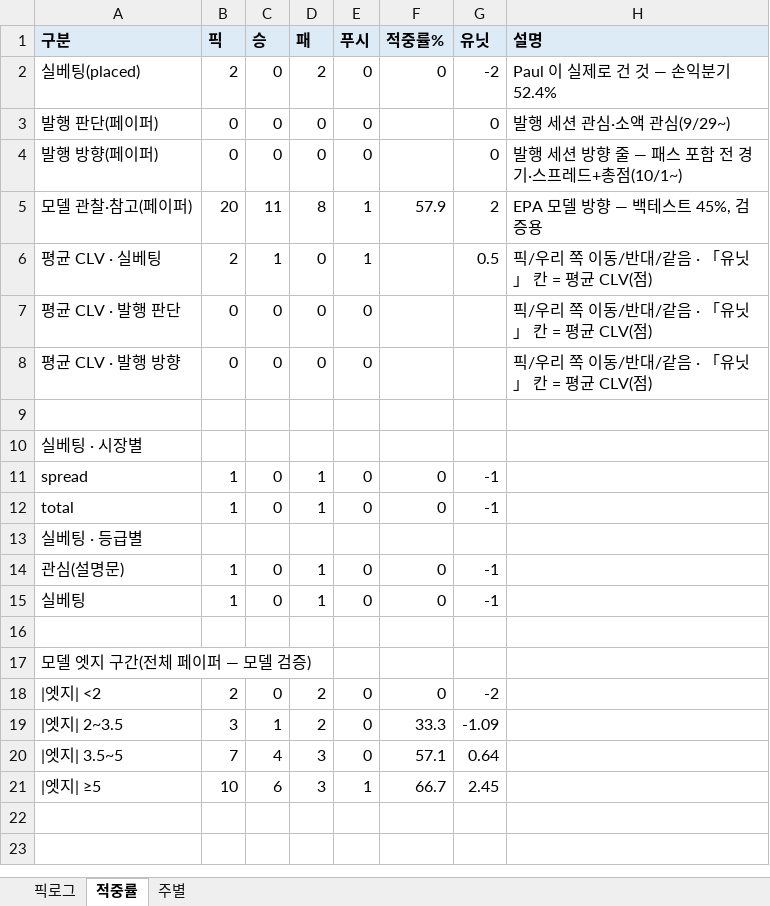
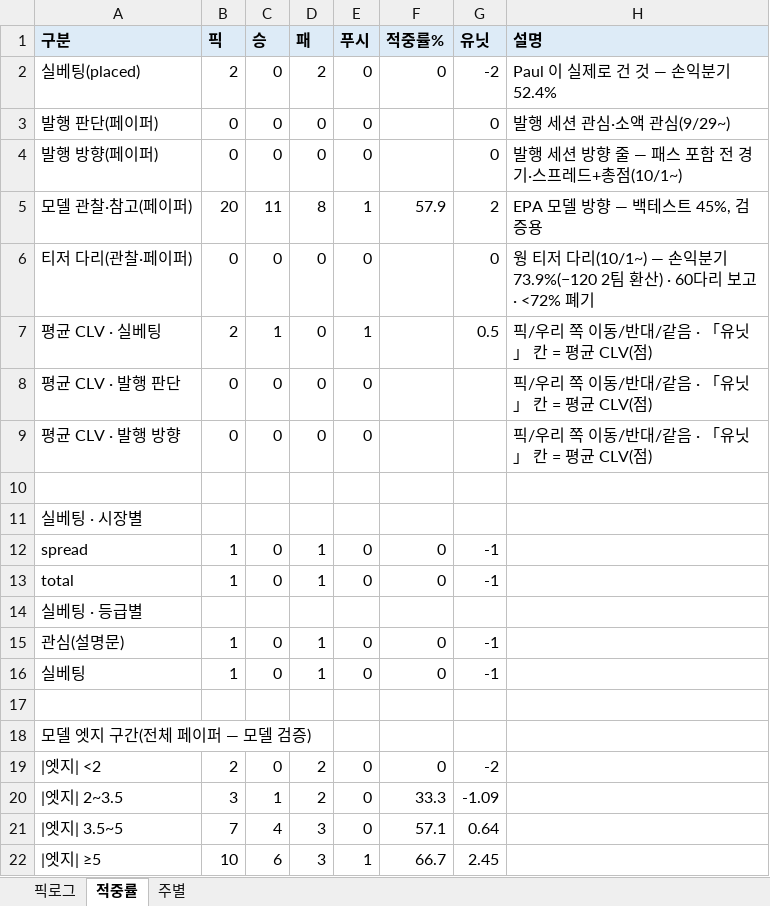
Before and after one commit to hyongdopaulyoon-sketch/hyongdopaulyoon-sketch-nfl-weekly, an Excel workbook: data/NFL_픽_추적기.xlsx, sheet 적중률, drawn as a sheet; values as stored, in another font and other column widths than the file's, no borders; the diff names each change by its address in the sheet, - before the commit and + after, or states it on an @@ line.

```diff
--- a/data/NFL_픽_추적기.xlsx (sheet 적중률)
+++ b/data/NFL_픽_추적기.xlsx (sheet 적중률)
+row 6: 티저 다리(관찰·페이퍼) | 0 | 0 | 0 | 0 |  | 0 | 웡 티저 다리(10/1~) — 손익분기 73.9%(−120 2팀 환산) · 60다리 보고 · <72% 폐기
```
Also changed, not shown: sheet 픽로그, 5 other files.
